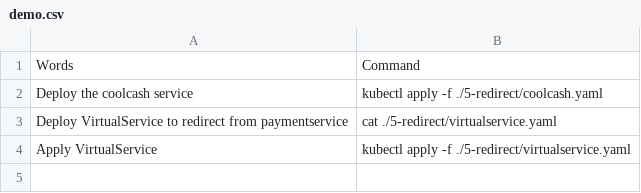
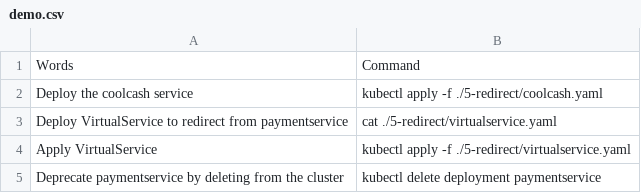
Before and after one commit to askmeegs/istio-sacon-20, a CSV file: 5-redirect/demo.csv, drawn as a sheet; the diff names each change by its address in the sheet, - before the commit and + after, or states it on an @@ line.

```diff
--- a/5-redirect/demo.csv
+++ b/5-redirect/demo.csv
+row 5: Deprecate paymentservice by deleting from the cluster | kubectl delete deployment paymentservice
```
Also changed, not shown: 6-canary/demo.csv, 1 other file.
